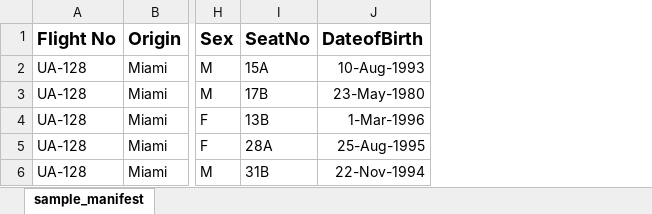
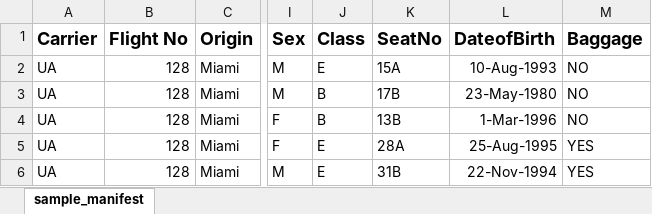
Before and after one commit to cristofima/AutomatedPassengerBoardingKiosk, an Excel workbook: material_preparation_step/Flight Manifest.xlsx, sheet sample_manifest, drawn as a sheet; only a part is shown, gaps mark what is left out; values as stored, in another font and other column widths than the file's, no borders; addresses are those after the commit; the diff names each change by its address in the sheet, - before the commit and + after, or states it on an @@ line.

Commit message:
Update material

```diff
--- a/material_preparation_step/Flight Manifest.xlsx (sheet sample_manifest)
+++ b/material_preparation_step/Flight Manifest.xlsx (sheet sample_manifest)
+column A (Carrier), rows 2-6: all UA
+column J (Class), rows 2-6: E | B | B | E | E
+column M (Baggage), rows 2-6: NO | NO | NO | YES | YES
-B2:B6 (Flight No): UA-128
+B2:B6 (Flight No): 128
```
Also changed, not shown: 3 other files.
